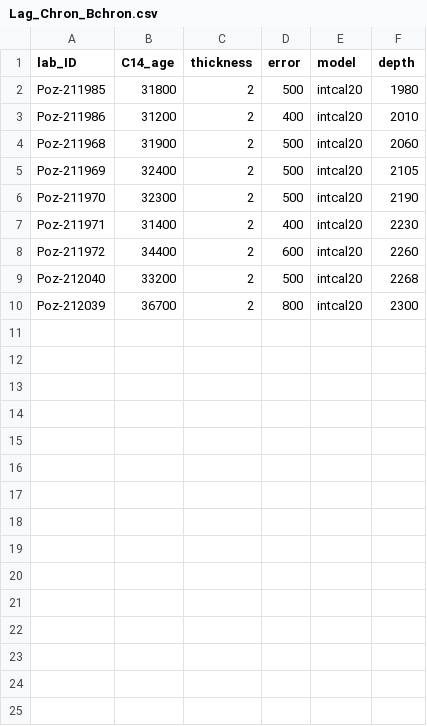
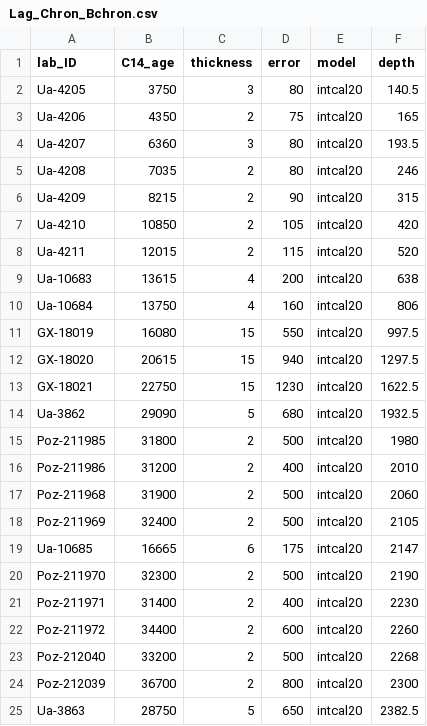
Before and after one commit to tianyuan5414/Lagaccione, a CSV file: Data_R/Lag_Chron_Bchron.csv, drawn as a sheet.

Commit message:
Add Donatelle's 14c dates to the overall chronology

```diff
--- a/Data_R/Lag_Chron_Bchron.csv
+++ b/Data_R/Lag_Chron_Bchron.csv
@@ -1,2 +1,15 @@
 lab_ID,C14_age,thickness,error,model,depth
+Ua-4205,3750,3,80,intcal20,140.5
+Ua-4206,4350,2,75,intcal20,165
+Ua-4207,6360,3,80,intcal20,193.5
+Ua-4208,7035,2,80,intcal20,246
+Ua-4209,8215,2,90,intcal20,315
+Ua-4210,10850,2,105,intcal20,420
+Ua-4211,12015,2,115,intcal20,520
+Ua-10683,13615,4,200,intcal20,638
+Ua-10684,13750,4,160,intcal20,806
+GX-18019,16080,15,550,intcal20,997.5
+GX-18020,20615,15,940,intcal20,1297.5
+GX-18021,22750,15,1230,intcal20,1622.5
+Ua-3862,29090,5,680,intcal20,1932.5
 Poz-211985,31800,2,500,intcal20,1980
@@ -5,2 +18,3 @@ Poz-211968,31900,2,500,intcal20,2060
 Poz-211969,32400,2,500,intcal20,2105
+Ua-10685,16665,6,175,intcal20,2147
 Poz-211970,32300,2,500,intcal20,2190
@@ -10 +24,2 @@ Poz-212040,33200,2,500,intcal20,2268
 Poz-212039,36700,2,800,intcal20,2300
+Ua-3863,28750,5,650,intcal20,2382.5
```
Also changed, not shown: 7 other files.
